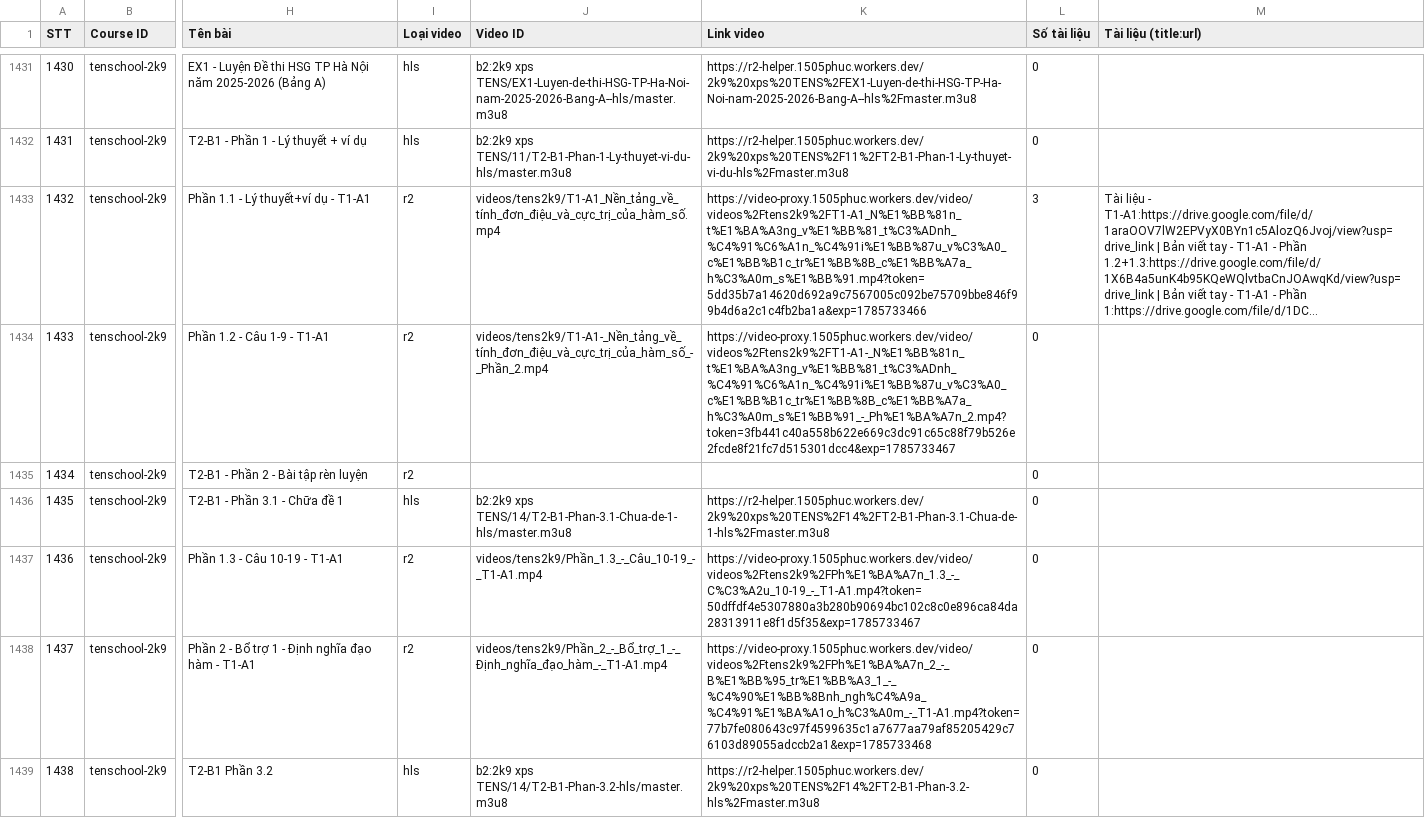
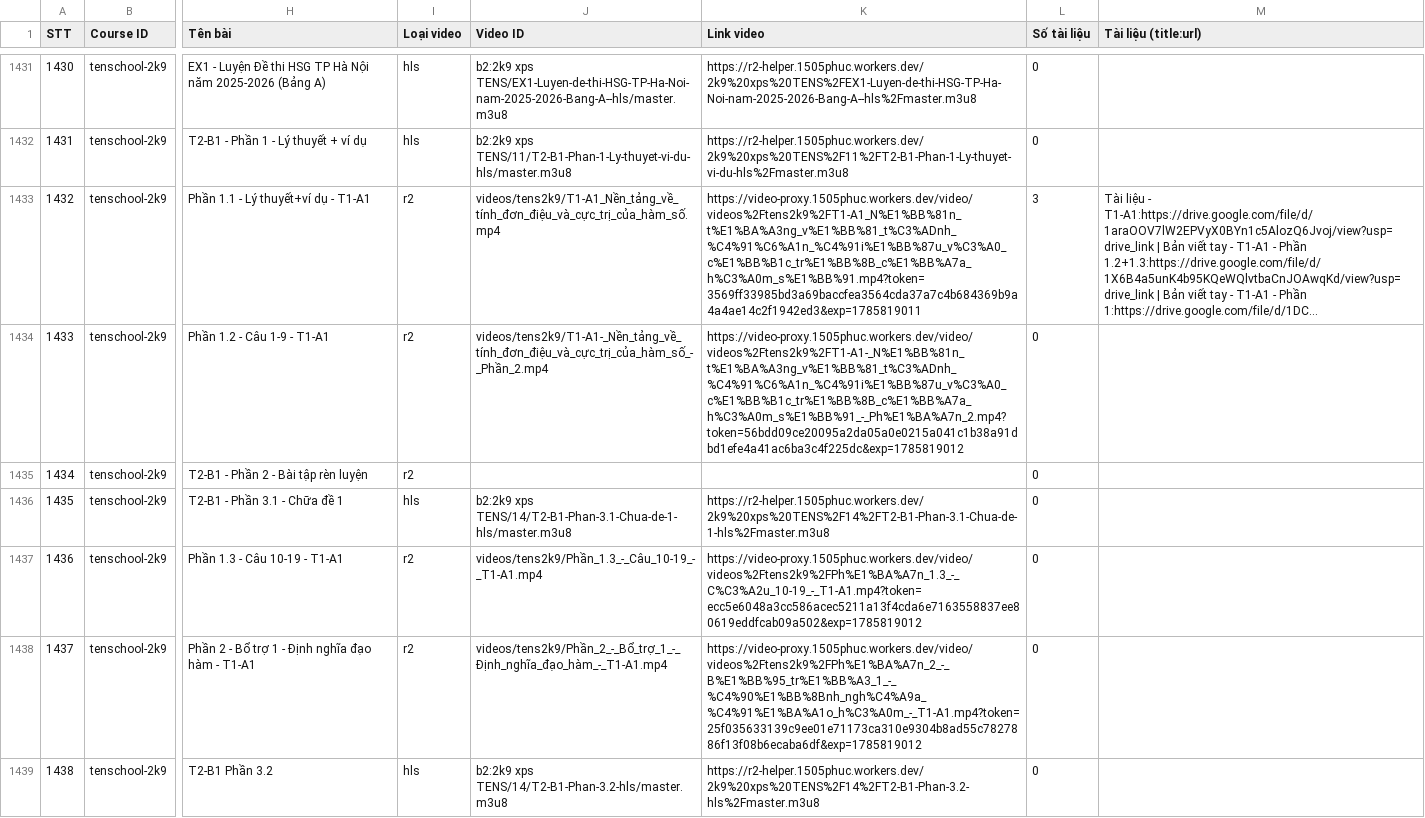
Before and after one commit to sdmsdjs/Course-Extractor, a CSV file: data.csv, drawn as a sheet; only a part is shown, gaps mark what is left out; long unchanged cells end in …; the diff covers the shown part only; the diff names each change by its address in the sheet, - before the commit and + after, or states it on an @@ line.

Commit message:
Update data.csv

```diff
--- a/data.csv
+++ b/data.csv
-K1433 (Link video): https://video-proxy.1505phuc.workers.dev/video/videos%2Ftens2k9%2FT1-A1_N%E1%BB%81n_t%E1%BA%A3ng_v%E1%BB%81_t%C3%ADnh_%C4%91%C6%A1n_%C4%91i%E1%BB%87u_v%C3%A0_c%E1%BB%B1c_tr%E1%BB%8B_c%E1%BB%A7a_h%C3%A0m_s%E1%BB%91.mp4?token=5dd35b7a14620d692a9c7567005c092be75709bbe846f99b4d6a2c1c4fb2ba1a&exp=1785733466
+K1433 (Link video): https://video-proxy.1505phuc.workers.dev/video/videos%2Ftens2k9%2FT1-A1_N%E1%BB%81n_t%E1%BA%A3ng_v%E1%BB%81_t%C3%ADnh_%C4%91%C6%A1n_%C4%91i%E1%BB%87u_v%C3%A0_c%E1%BB%B1c_tr%E1%BB%8B_c%E1%BB%A7a_h%C3%A0m_s%E1%BB%91.mp4?token=3569ff33985bd3a69baccfea3564cda37a7c4b684369b9a4a4ae14c2f1942ed3&exp=1785819011
-K1434 (Link video): https://video-proxy.1505phuc.workers.dev/video/videos%2Ftens2k9%2FT1-A1-_N%E1%BB%81n_t%E1%BA%A3ng_v%E1%BB%81_t%C3%ADnh_%C4%91%C6%A1n_%C4%91i%E1%BB%87u_v%C3%A0_c%E1%BB%B1c_tr%E1%BB%8B_c%E1%BB%A7a_h%C3%A0m_s%E1%BB%91_-_Ph%E1%BA%A7n_2.mp4?token=3fb441c40a558b622e669c3dc91c65c88f79b526e2fcde8f21fc7d515301dcc4&exp=1785733467
+K1434 (Link video): https://video-proxy.1505phuc.workers.dev/video/videos%2Ftens2k9%2FT1-A1-_N%E1%BB%81n_t%E1%BA%A3ng_v%E1%BB%81_t%C3%ADnh_%C4%91%C6%A1n_%C4%91i%E1%BB%87u_v%C3%A0_c%E1%BB%B1c_tr%E1%BB%8B_c%E1%BB%A7a_h%C3%A0m_s%E1%BB%91_-_Ph%E1%BA%A7n_2.mp4?token=56bdd09ce20095a2da05a0e0215a041c1b38a91dbd1efe4a41ac6ba3c4f225dc&exp=1785819012
-K1437 (Link video): https://video-proxy.1505phuc.workers.dev/video/videos%2Ftens2k9%2FPh%E1%BA%A7n_1.3_-_C%C3%A2u_10-19_-_T1-A1.mp4?token=50dffdf4e5307880a3b280b90694bc102c8c0e896ca84da28313911e8f1d5f35&exp=1785733467
+K1437 (Link video): https://video-proxy.1505phuc.workers.dev/video/videos%2Ftens2k9%2FPh%E1%BA%A7n_1.3_-_C%C3%A2u_10-19_-_T1-A1.mp4?token=ecc5e6048a3cc586acec5211a13f4cda6e7163558837ee80619eddfcab09a502&exp=1785819012
-K1438 (Link video): https://video-proxy.1505phuc.workers.dev/video/videos%2Ftens2k9%2FPh%E1%BA%A7n_2_-_B%E1%BB%95_tr%E1%BB%A3_1_-_%C4%90%E1%BB%8Bnh_ngh%C4%A9a_%C4%91%E1%BA%A1o_h%C3%A0m_-_T1-A1.mp4?token=77b7fe080643c97f4599635c1a7677aa79af85205429c76103d89055adccb2a1&exp=1785733468
+K1438 (Link video): https://video-proxy.1505phuc.workers.dev/video/videos%2Ftens2k9%2FPh%E1%BA%A7n_2_-_B%E1%BB%95_tr%E1%BB%A3_1_-_%C4%90%E1%BB%8Bnh_ngh%C4%A9a_%C4%91%E1%BA%A1o_h%C3%A0m_-_T1-A1.mp4?token=25f035633139c9ee01e71173ca310e9304b8ad55c7827886f13f08b6ecaba6df&exp=1785819012
```
Also changed, not shown: 39 edited cells elsewhere in this file.
